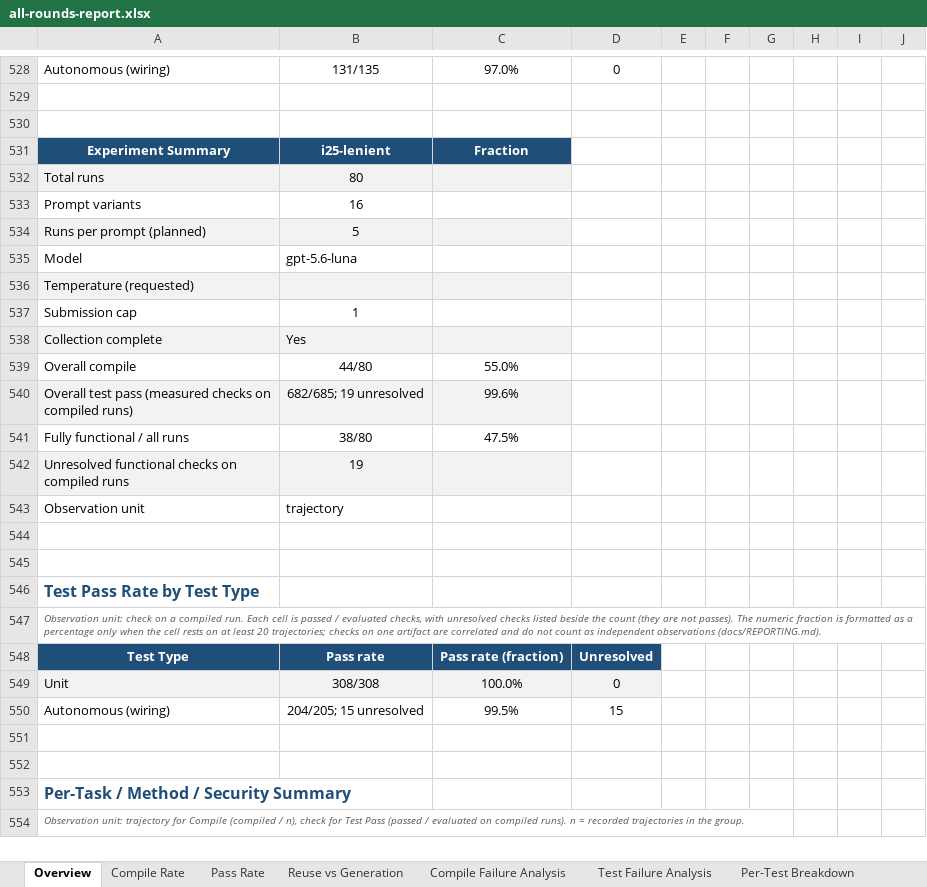
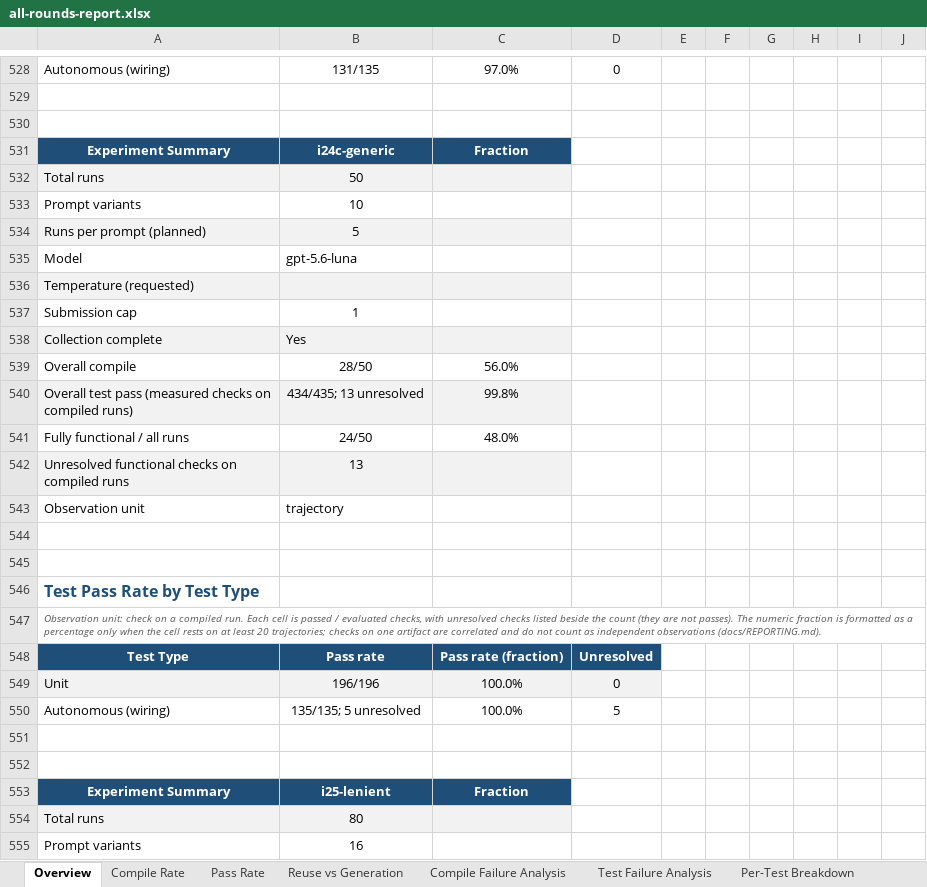
Before and after one commit to eliahilse/asteria, an Excel workbook: research/iterations/all-rounds-report.xlsx, sheet Overview, drawn as a sheet; only a part is shown, gaps mark what is left out; the shorter side is filled out with more unchanged rows; values as stored, in another font and other column widths than the file's, no borders; conditional formats not drawn; the diff covers the shown part only; the diff names each change by its address in the sheet, - before the commit and + after, or states it on an @@ line.

Commit message:
feat: publish I24c (one-shot S3 generic, no repository: issue checks failed 10 against 94 of 250, input-policy 7 of 70 against 68 of 70, every cell below its control; inserts order S1 3, S3 10, S2 17 across the three strategy rounds); paper Step 8 with all three strategies

```diff
--- a/research/iterations/all-rounds-report.xlsx (sheet Overview)
+++ b/research/iterations/all-rounds-report.xlsx (sheet Overview)
+row 531: Experiment Summary | i24c-generic | Fraction
+row 532: Total runs | 50
+row 533: Prompt variants | 10
+row 534: Runs per prompt (planned) | 5
+row 535: Model | gpt-5.6-luna
+row 536: Temperature (requested)
+row 537: Submission cap | 1
+row 538: Collection complete | Yes
+row 539: Overall compile | 28/50 | 56.0%
+row 540: Overall test pass (measured checks on compiled runs) | 434/435; 13 unresolved | 99.8%
+row 541: Fully functional / all runs | 24/50 | 48.0%
+row 542: Unresolved functional checks on compiled runs | 13
+row 543: Observation unit | trajectory
+row 544: (empty)
+row 545: (empty)
+row 546: Test Pass Rate by Test Type
+row 547: Observation unit: check on a compiled run. Each cell is passed / evaluated checks, with unresolved checks listed beside the count (they are not passes). The numeric fraction is formatted as a percentage only when the cell rests on at least 20 trajectories; checks on one artifact are correlated and do not count as independent observations (docs/REPORTING.md).
+row 548: Test Type | Pass rate | Pass rate (fraction) | Unresolved
+row 549: Unit | 196/196 | 100.0% | 0
+row 550: Autonomous (wiring) | 135/135; 5 unresolved | 100.0% | 5
+row 551: (empty)
+row 552: (empty)
```
Also changed, not shown: 4 added rows elsewhere in this sheet, sheet Security Checks, sheet Issue Matrix, sheet Raw Data, sheet Per-Test Breakdown, sheet Context Effect, sheet Security Issues, 8 more sheets, 46 other files.
